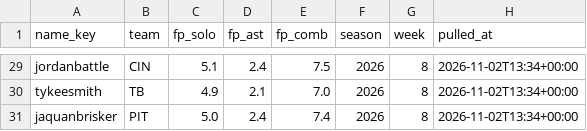
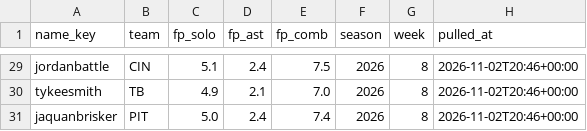
Before and after one commit to EvanDAmours/ArvellsStinkySlammerModel, a CSV file: data/consensus/fantasypros_2026_w08.csv, drawn as a sheet; only a part is shown, gaps mark what is left out; the diff covers the shown part only; the diff names each change by its address in the sheet, - before the commit and + after, or states it on an @@ line.

```diff
--- a/data/consensus/fantasypros_2026_w08.csv
+++ b/data/consensus/fantasypros_2026_w08.csv
-H29:H31 (pulled_at): 2026-11-02T13:34+00:00
+H29:H31 (pulled_at): 2026-11-02T20:46+00:00
```
Also changed, not shown: 27 edited cells elsewhere in this file, data/cache/projections.csv, 8 other files.
